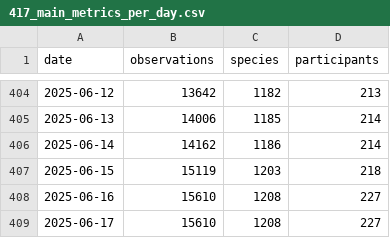
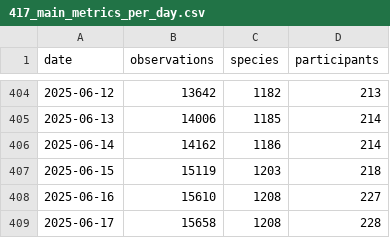
Before and after one commit to pynomaly/datawrapper_update, a CSV file: data/biomarato25/417_main_metrics_per_day.csv, drawn as a sheet; only a part is shown, gaps mark what is left out.

```diff
--- a/data/biomarato25/417_main_metrics_per_day.csv
+++ b/data/biomarato25/417_main_metrics_per_day.csv
@@ -408,2 +408,2 @@ date,observations,species,participants
 2025-06-16,15610,1208,227
-2025-06-17,15610,1208,227
+2025-06-17,15658,1208,228
```
Also changed, not shown: 2 other files.
